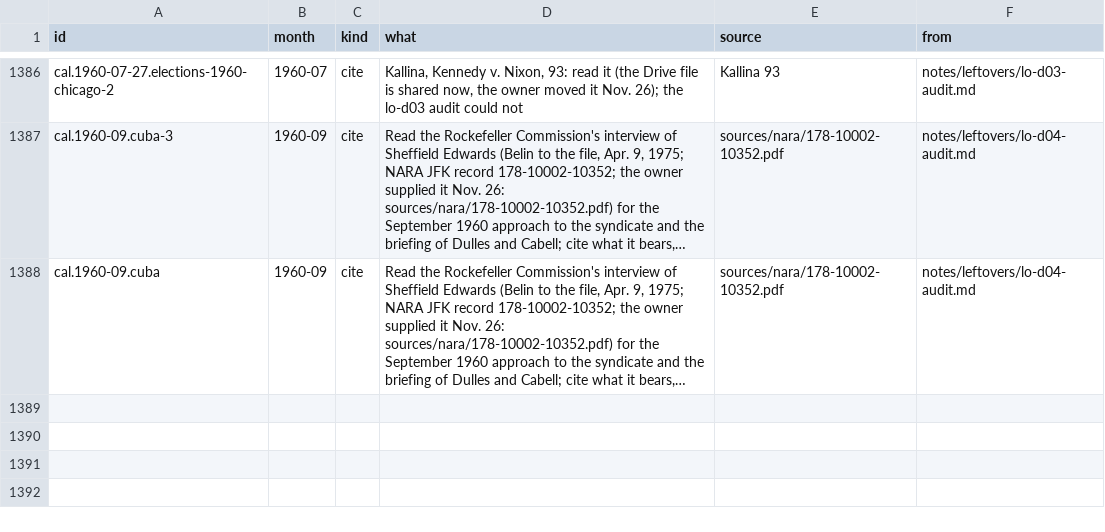
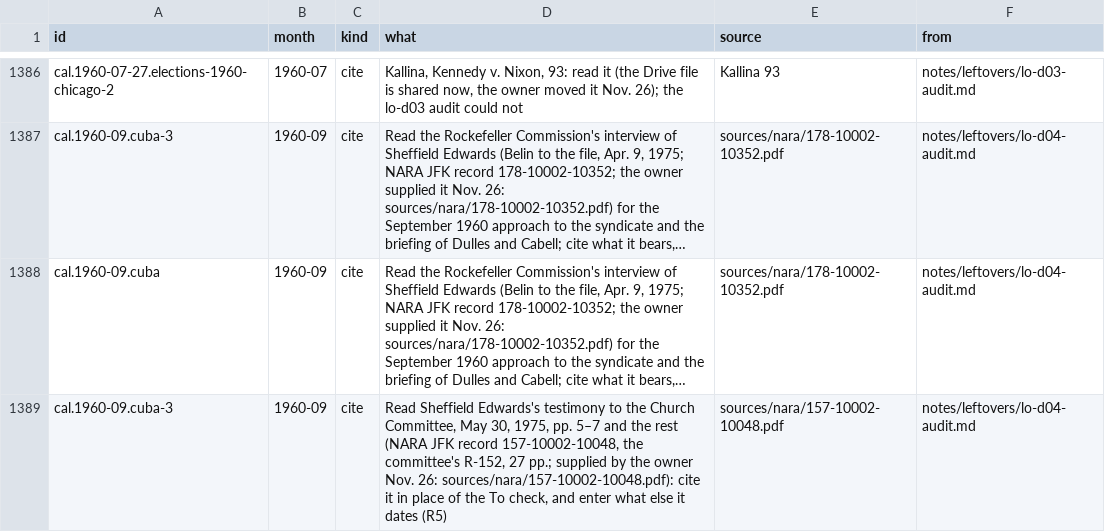
Before and after one commit to Impending2223/bib, a TSV file: notes/leftovers/2026-11-26.tsv, drawn as a sheet; only a part is shown, gaps mark what is left out; long unchanged cells end in …; the diff names each change by its address in the sheet, - before the commit and + after, or states it on an @@ line.

```diff
--- a/notes/leftovers/2026-11-26.tsv
+++ b/notes/leftovers/2026-11-26.tsv
+row 1389: cal.1960-09.cuba-3 | 1960-09 | cite | Read Sheffield Edwards's testimony to the Church Committee, May 30, 1975, pp. 5–7 and the rest (NARA JFK record 157-10002-10048, the committee's R-152, 27 pp.; supplied by the owner Nov. 26: sources/nara/157-10002-10048.pdf): cite it in place of the To check, and enter what else it dates (R5) | sources/nara/157-10002-10048.pdf | notes/leftovers/lo-d04-audit.md
```
Also changed, not shown: 7 other files.
